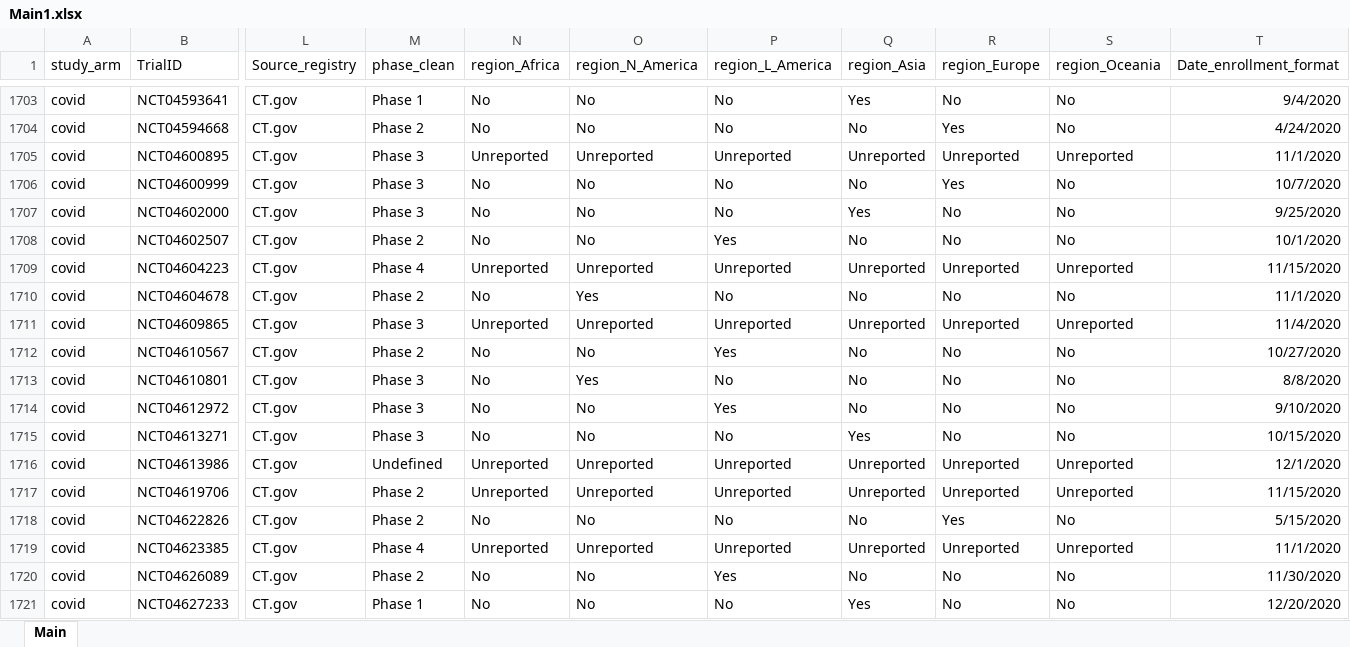
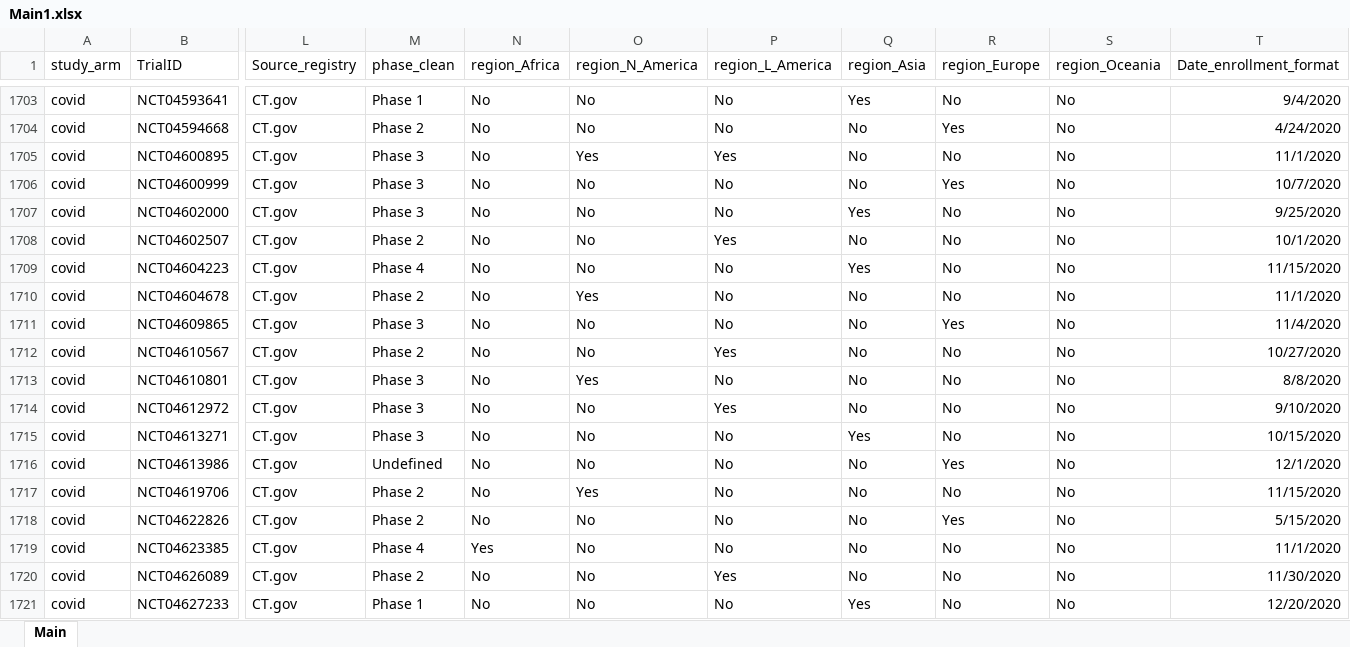
Before and after one commit to worcjamessmith/COVID-trial-characteristics, an Excel workbook: data/manual_processing/manual_extraction/completed/Main1.xlsx, sheet Main, drawn as a sheet; only a part is shown, gaps mark what is left out; values as stored, in another font and other column widths than the file's, no borders; conditional formats and table styles not drawn; the diff covers the shown part only; the diff names each change by its address in the sheet, - before the commit and + after, or states it on an @@ line.

```diff
--- a/data/manual_processing/manual_extraction/completed/Main1.xlsx (sheet Main)
+++ b/data/manual_processing/manual_extraction/completed/Main1.xlsx (sheet Main)
-N1705 (region_Africa): Unreported
+N1705 (region_Africa): No
-O1705 (region_N_America): Unreported
+O1705 (region_N_America): Yes
-P1705 (region_L_America): Unreported
+P1705 (region_L_America): Yes
-Q1705 (region_Asia): Unreported
+Q1705 (region_Asia): No
-R1705 (region_Europe): Unreported
+R1705 (region_Europe): No
-S1705 (region_Oceania): Unreported
+S1705 (region_Oceania): No
-N1709 (region_Africa): Unreported
+N1709 (region_Africa): No
-O1709 (region_N_America): Unreported
+O1709 (region_N_America): No
-P1709 (region_L_America): Unreported
+P1709 (region_L_America): No
-Q1709 (region_Asia): Unreported
+Q1709 (region_Asia): Yes
-R1709 (region_Europe): Unreported
+R1709 (region_Europe): No
-S1709 (region_Oceania): Unreported
+S1709 (region_Oceania): No
-N1711 (region_Africa): Unreported
+N1711 (region_Africa): No
-O1711 (region_N_America): Unreported
+O1711 (region_N_America): No
-P1711 (region_L_America): Unreported
+P1711 (region_L_America): No
-Q1711 (region_Asia): Unreported
+Q1711 (region_Asia): No
-R1711 (region_Europe): Unreported
+R1711 (region_Europe): Yes
-S1711 (region_Oceania): Unreported
+S1711 (region_Oceania): No
-N1716:N1717 (region_Africa): Unreported
+N1716:N1717 (region_Africa): No
-O1716 (region_N_America): Unreported
+O1716 (region_N_America): No
-P1716:P1717 (region_L_America): Unreported
+P1716:P1717 (region_L_America): No
-Q1716:Q1717 (region_Asia): Unreported
+Q1716:Q1717 (region_Asia): No
-R1716 (region_Europe): Unreported
+R1716 (region_Europe): Yes
-S1716:S1717 (region_Oceania): Unreported
+S1716:S1717 (region_Oceania): No
-O1717 (region_N_America): Unreported
+O1717 (region_N_America): Yes
-R1717 (region_Europe): Unreported
+R1717 (region_Europe): No
-N1719 (region_Africa): Unreported
+N1719 (region_Africa): Yes
-O1719 (region_N_America): Unreported
+O1719 (region_N_America): No
-P1719 (region_L_America): Unreported
+P1719 (region_L_America): No
-Q1719 (region_Asia): Unreported
+Q1719 (region_Asia): No
-R1719 (region_Europe): Unreported
+R1719 (region_Europe): No
-S1719 (region_Oceania): Unreported
+S1719 (region_Oceania): No
```
Also changed, not shown: 367 edited cells and cell formats elsewhere in this sheet, 3 other files.
